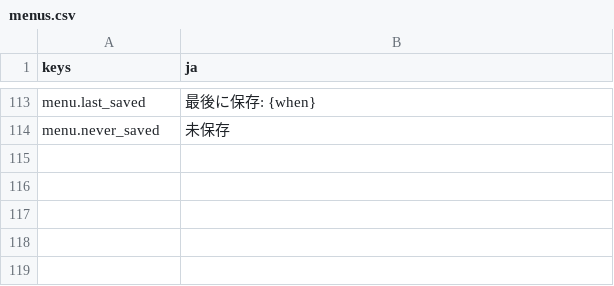
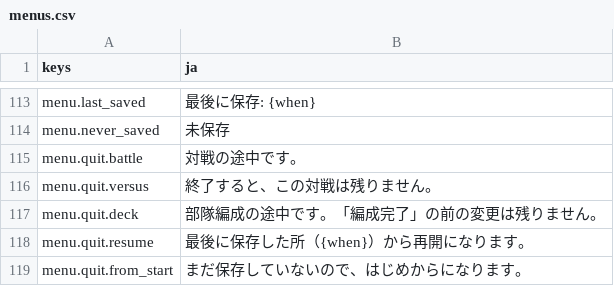
Before and after one commit to mattyan1053/pj-legion, a CSV file: game/text/menus.csv, drawn as a sheet; only a part is shown, gaps mark what is left out; the diff names each change by its address in the sheet, - before the commit and + after, or states it on an @@ line.

```diff
--- a/game/text/menus.csv
+++ b/game/text/menus.csv
+row 115: menu.quit.battle | 対戦の途中です。
+row 116: menu.quit.versus | 終了すると、この対戦は残りません。
+row 117: menu.quit.deck | 部隊編成の途中です。「編成完了」の前の変更は残りません。
+row 118: menu.quit.resume | 最後に保存した所（{when}）から再開になります。
+row 119: menu.quit.from_start | まだ保存していないので、はじめからになります。
```
Also changed, not shown: 5 other files.
